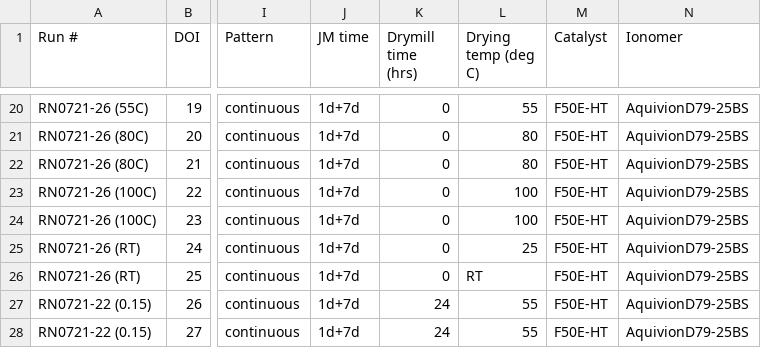
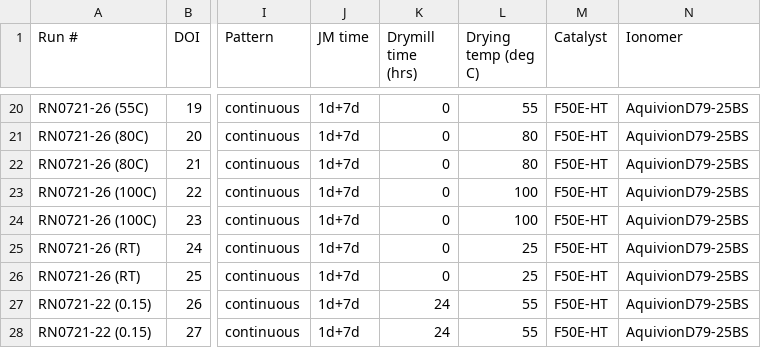
Before and after one commit to IEK-13/MatGraphAI, a CSV file: Mat2DevPlatform/Mat2DevAPI/data/FuelCellFabrication.csv, drawn as a sheet; only a part is shown, gaps mark what is left out; the diff names each change by its address in the sheet, - before the commit and + after, or states it on an @@ line.

Commit message:
OntologiesAdded

```diff
--- a/Mat2DevPlatform/Mat2DevAPI/data/FuelCellFabrication.csv
+++ b/Mat2DevPlatform/Mat2DevAPI/data/FuelCellFabrication.csv
-L26 (Drying temp (deg C)): RT
+L26 (Drying temp (deg C)): 25
```
